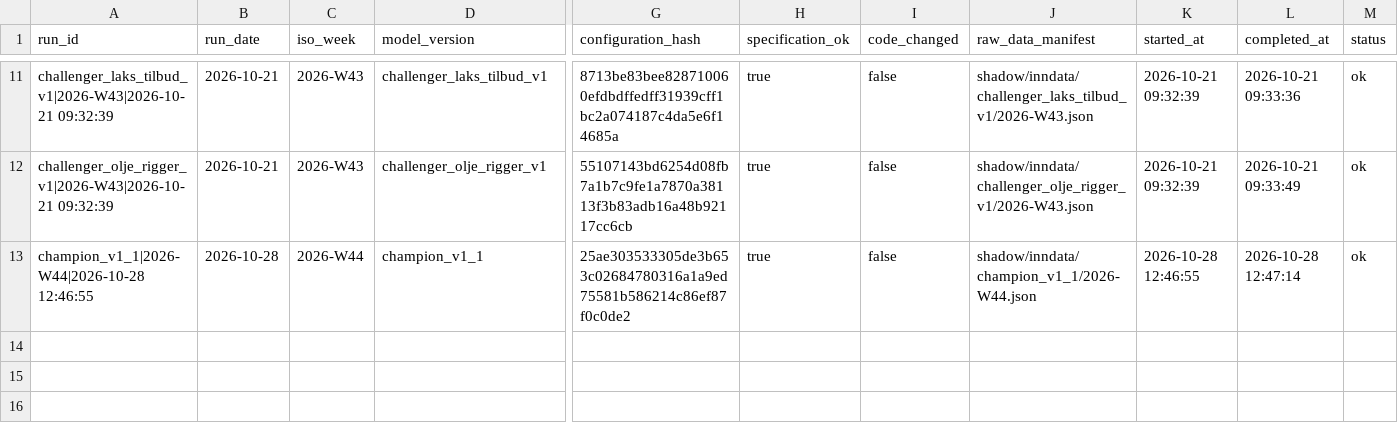
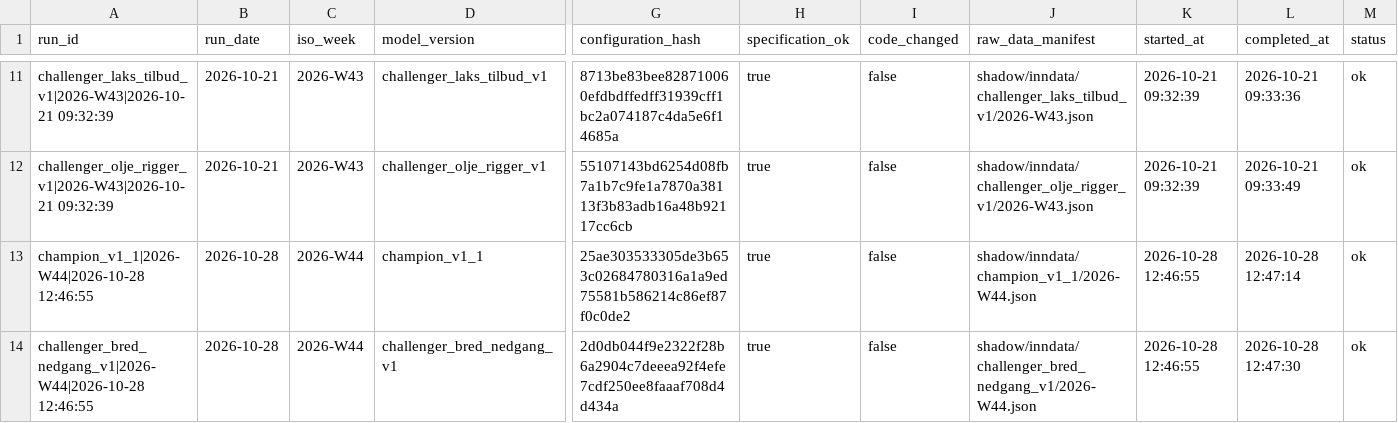
Before and after one commit to frdmid/syklusbordet-data, a CSV file: shadow/run_manifest.csv, drawn as a sheet; only a part is shown, gaps mark what is left out; rows hold the shown columns only; the diff names each change by its address in the sheet, - before the commit and + after, or states it on an @@ line.

```diff
--- a/shadow/run_manifest.csv
+++ b/shadow/run_manifest.csv
+row 14: challenger_bred_nedgang_v1|2026-W44|2026-10-28 12:46:55 | 2026-10-28 | 2026-W44 | challenger_bred_nedgang_v1 | 2d0db044f9e2322f28b6a2904c7deeea92f4efe7cdf250ee8faaaf708d4d434a | true | false | shadow/inndata/challenger_bred_nedgang_v1/2026-W44.json | 2026-10-28 12:46:55 | 2026-10-28 12:47:30 | ok
```
